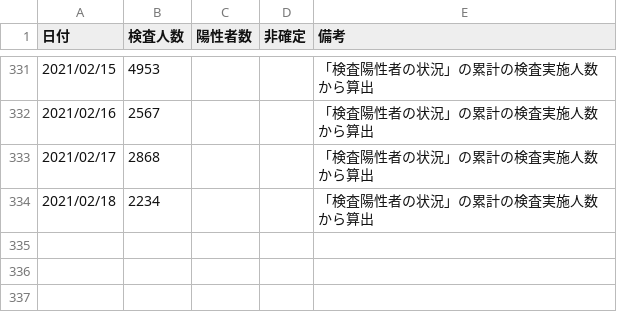
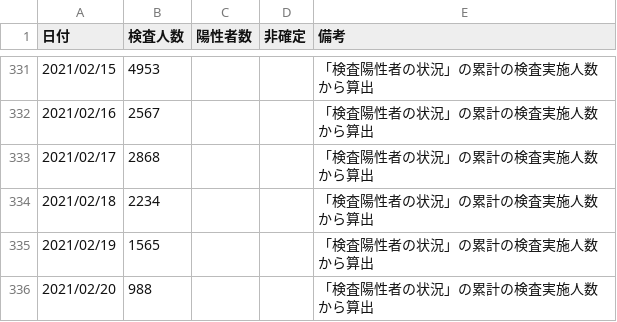
Before and after one commit to yoshitaka7/covid19, a CSV file: inspection_persons_summary.csv, drawn as a sheet; only a part is shown, gaps mark what is left out.

```diff
--- a/inspection_persons_summary.csv
+++ b/inspection_persons_summary.csv
@@ -334 +334,3 @@
 2021/02/18,2234,,,「検査陽性者の状況」の累計の検査実施人数から算出
+2021/02/19,1565,,,「検査陽性者の状況」の累計の検査実施人数から算出
+2021/02/20,988,,,「検査陽性者の状況」の累計の検査実施人数から算出
```
Also changed, not shown: main_summary_history.csv, main_summary_history_sheet.csv, 5 other files.
